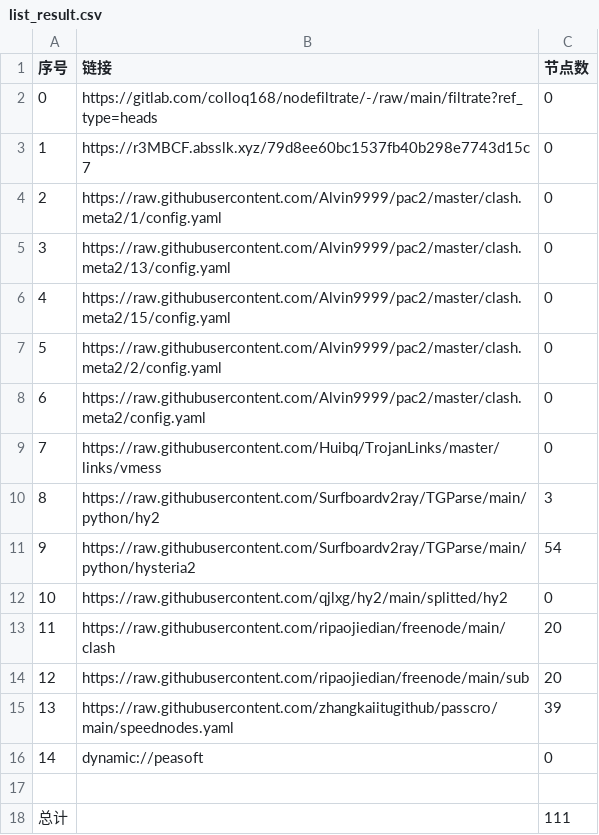
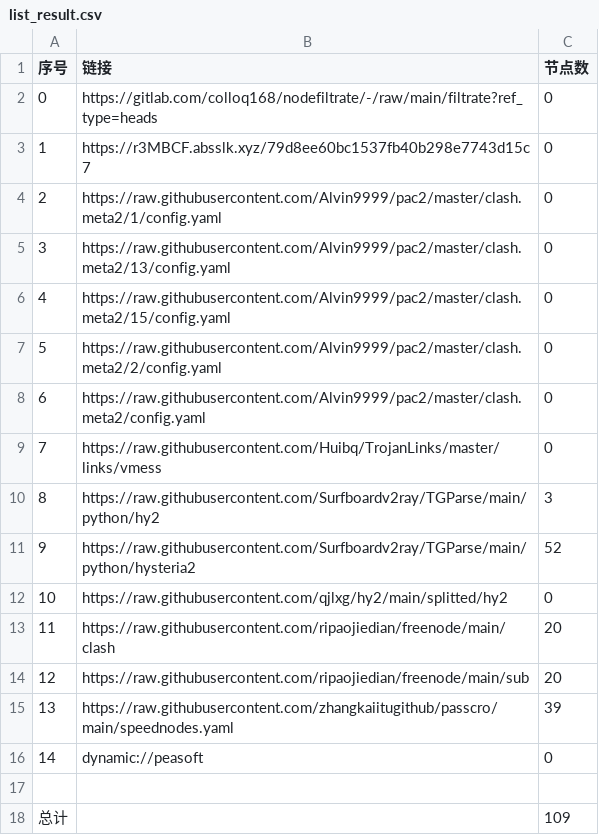
Before and after one commit to xiao33521/AutoMergePublicNodes33521, a CSV file: list_result.csv, drawn as a sheet.

```diff
--- a/list_result.csv
+++ b/list_result.csv
@@ -10,3 +10,3 @@
 8,https://raw.githubusercontent.com/Surfboardv2ray/TGParse/main/python/hy2,3
-9,https://raw.githubusercontent.com/Surfboardv2ray/TGParse/main/python/hysteria2,54
+9,https://raw.githubusercontent.com/Surfboardv2ray/TGParse/main/python/hysteria2,52
 10,https://raw.githubusercontent.com/qjlxg/hy2/main/splitted/hy2,0
@@ -17,2 +17,2 @@
 
-总计,,111
+总计,,109
```
Also changed, not shown: 7 other files.
